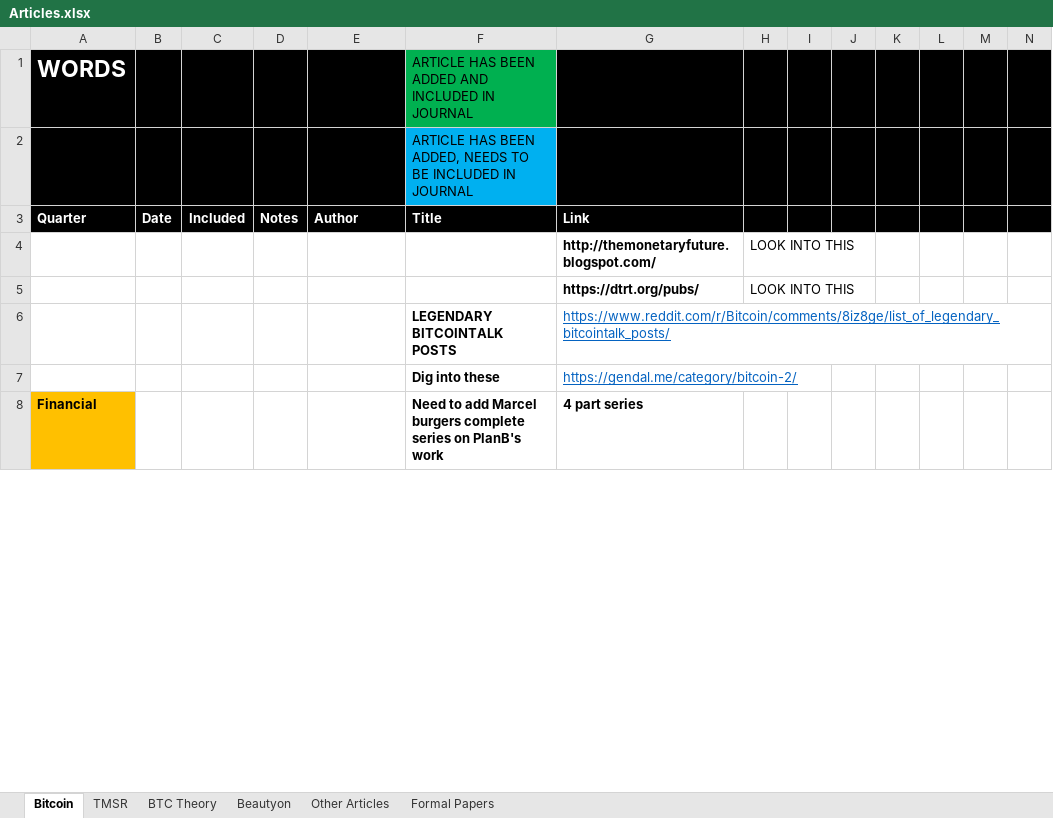
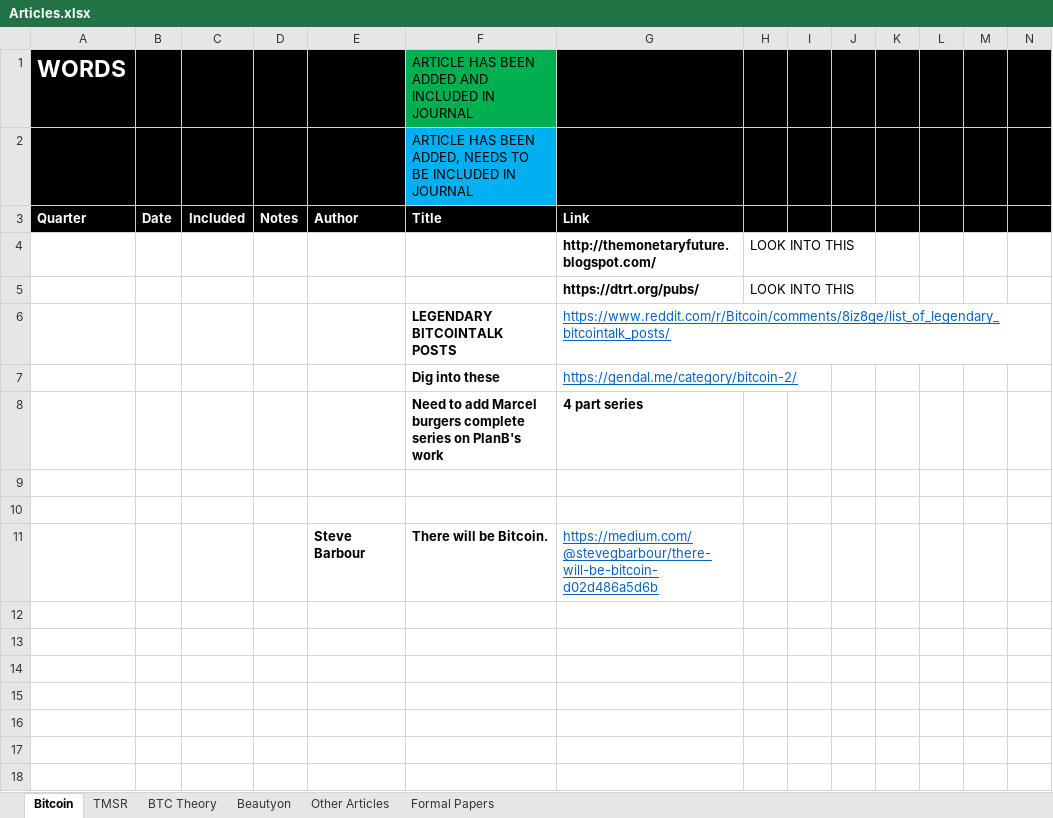
Before and after one commit to bitcoinwords/bitcoinwords.github.io, an Excel workbook: assets/queue/Articles.xlsx, sheet Bitcoin, drawn as a sheet; only a part is shown; values as stored, in another font and other column widths than the file's, no borders; charts and pictures and conditional formats not drawn; rows hold the shown columns only; the diff covers the shown part only; the diff names each change by its address in the sheet, - before the commit and + after, or states it on an @@ line.

Commit message:
Update Articles.xlsx

```diff
--- a/assets/queue/Articles.xlsx (sheet Bitcoin)
+++ b/assets/queue/Articles.xlsx (sheet Bitcoin)
-A8 (Quarter): Financial
+A8 (Quarter): (empty)
-A8 fill: #FFC000
+A8 fill: none
+row 9: (empty)
+row 10: (empty)
+row 11:  |  |  |  | Steve Barbour | There will be Bitcoin. | https://medium.com/@stevegbarbour/there-will-be-bitcoin-d02d486a5d6b
+row 12: (empty)
+row 13: (empty)
+row 14: (empty)
+row 15: (empty)
+row 16: (empty)
+row 17: (empty)
+row 18: (empty)
```
Also changed, not shown: 7 added rows and cell formats elsewhere in this sheet, charts or pictures.
